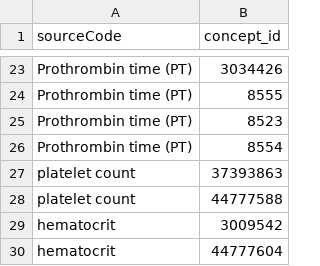
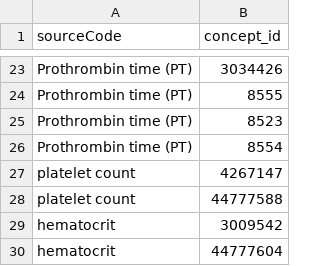
Before and after one commit to OHDSI/Capr, a CSV file: project/data/phems_variable_list/5.29_lab_measurements_uc3.csv, drawn as a sheet; only a part is shown, gaps mark what is left out; the diff names each change by its address in the sheet, - before the commit and + after, or states it on an @@ line.

Commit message:
update mismatched concepts

```diff
--- a/project/data/phems_variable_list/5.29_lab_measurements_uc3.csv
+++ b/project/data/phems_variable_list/5.29_lab_measurements_uc3.csv
-B27 (concept_id): 37393863
+B27 (concept_id): 4267147
```
Also changed, not shown: project/data/phems_variable_list/5.15_vital_signs.csv, project/data/phems_variable_list/5.16_hsjd_clinical.csv, 3 other files.
